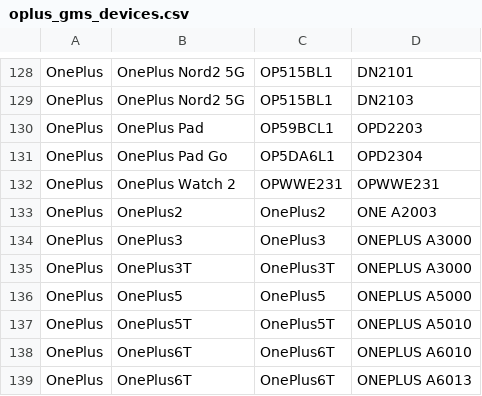
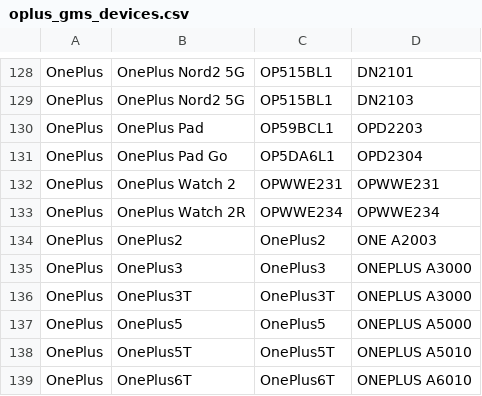
Before and after one commit to Soar1989/get_android_data, a CSV file: data/oplus_gms_devices.csv, drawn as a sheet; only a part is shown, gaps mark what is left out; the shorter side is filled out with more unchanged rows.

```diff
--- a/data/oplus_gms_devices.csv
+++ b/data/oplus_gms_devices.csv
@@ -132,2 +132,3 @@ OnePlus,OnePlus Pad Go,OP5DA6L1,OPD2304
 OnePlus,OnePlus Watch 2,OPWWE231,OPWWE231
+OnePlus,OnePlus Watch 2R,OPWWE234,OPWWE234
 OnePlus,OnePlus2,OnePlus2,ONE A2003
```
